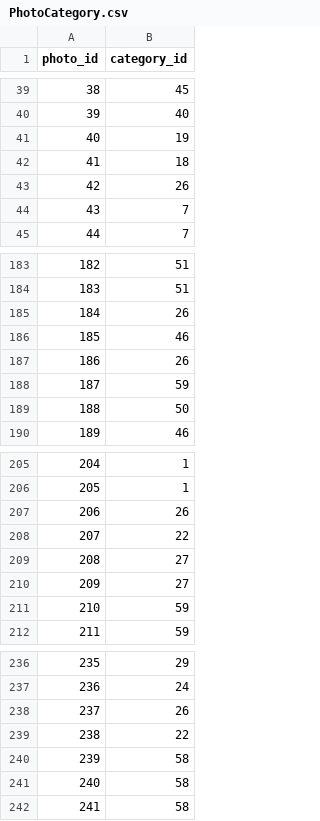
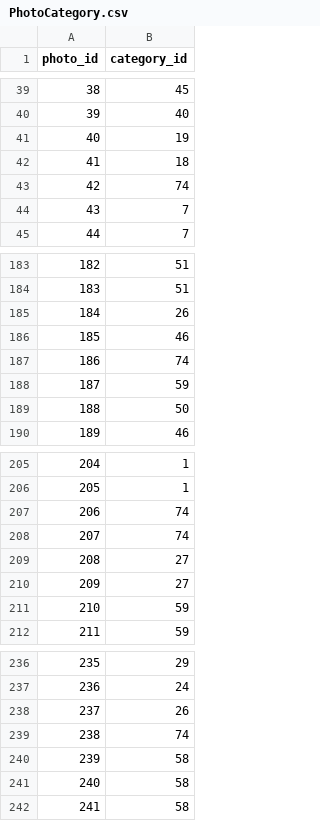
Before and after one commit to jhorsch/horschgallery2, a CSV file: lib/assets/PhotoCategory.csv, drawn as a sheet; only a part is shown, gaps mark what is left out; the diff covers the shown part only.

```diff
--- a/lib/assets/PhotoCategory.csv
+++ b/lib/assets/PhotoCategory.csv
@@ -42,3 +42,3 @@ photo_id,category_id
 41,18
-42,26
+42,74
 43,7
@@ -186,3 +186,3 @@ photo_id,category_id
 185,46
-186,26
+186,74
 187,59
@@ -206,4 +206,4 @@ photo_id,category_id
 205,1
-206,26
-207,22
+206,74
+207,74
 208,27
@@ -238,3 +238,3 @@ photo_id,category_id
 237,26
-238,22
+238,74
 239,58
```
Also changed, not shown: 6 added rows, 1 removed row and 6 edited cells elsewhere in this file, lib/assets/Category.csv, lib/assets/MainCategory.csv, 3 other files.
